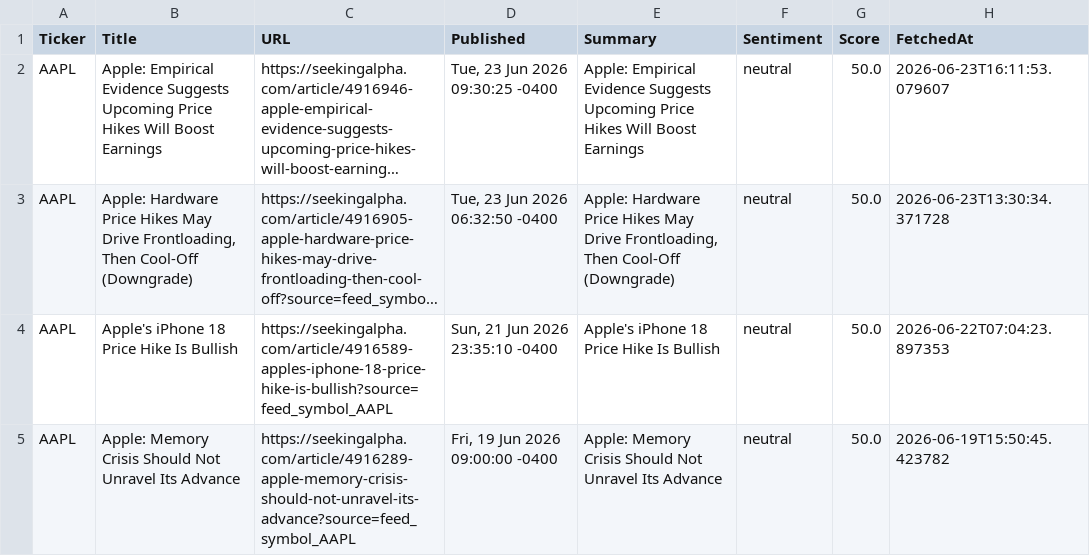
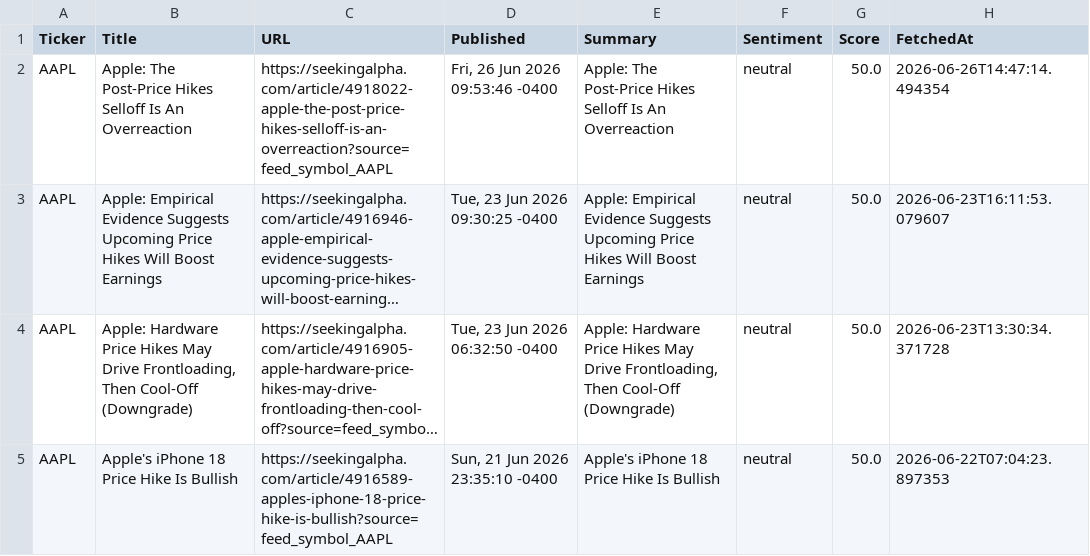
Before and after one commit to timursk99-ai/news-pipeline, a CSV file: news_AAPL.csv, drawn as a sheet; only a part is shown; the shorter side is filled out with more unchanged rows; long unchanged cells end in …; the diff names each change by its address in the sheet, - before the commit and + after, or states it on an @@ line.

Commit message:
update news CSVs

```diff
--- a/news_AAPL.csv
+++ b/news_AAPL.csv
+row 2: AAPL | Apple: The Post-Price Hikes Selloff Is An Overreaction | https://seekingalpha.com/article/4918022-apple-the-post-price-hikes-selloff-is-an-overreaction?source=feed_symbol_AAPL | Fri, 26 Jun 2026 09:53:46 -0400 | Apple: The Post-Price Hikes Selloff Is An Overreaction | neutral | 50.0 | 2026-06-26T14:47:14.494354
```
